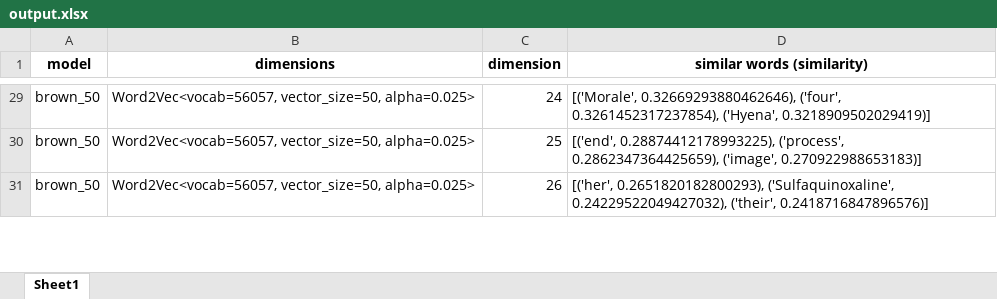
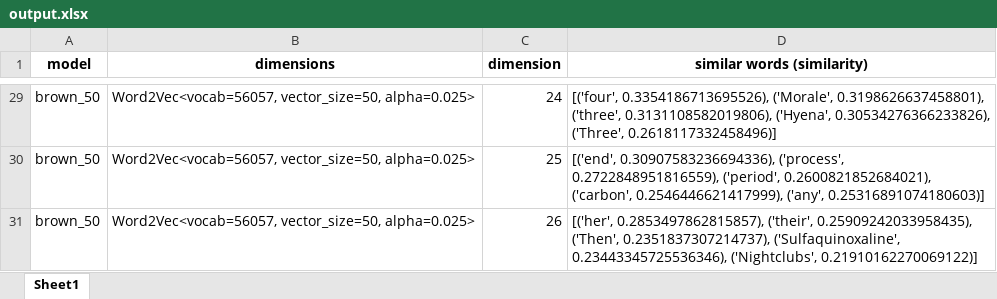
Before and after one commit to DanielJMWilliams/PolysemanticUniversality, an Excel workbook: output.xlsx, sheet Sheet1, drawn as a sheet; only a part is shown, gaps mark what is left out; values as stored, in another font and other column widths than the file's, no borders; the diff covers the shown part only; the diff names each change by its address in the sheet, - before the commit and + after, or states it on an @@ line.

Commit message:
common words

```diff
--- a/output.xlsx (sheet Sheet1)
+++ b/output.xlsx (sheet Sheet1)
-D29 (similar words (similarity)): [('Morale', 0.32669293880462646), ('four', 0.3261452317237854), ('Hyena', 0.3218909502029419)]
+D29 (similar words (similarity)): [('four', 0.3354186713695526), ('Morale', 0.3198626637458801), ('three', 0.3131108582019806), ('Hyena', 0.30534276366233826), ('Three', 0.2618117332458496)]
-D30 (similar words (similarity)): [('end', 0.28874412178993225), ('process', 0.2862347364425659), ('image', 0.270922988653183)]
+D30 (similar words (similarity)): [('end', 0.30907583236694336), ('process', 0.2722848951816559), ('period', 0.2600821852684021), ('carbon', 0.2546446621417999), ('any', 0.25316891074180603)]
-D31 (similar words (similarity)): [('her', 0.2651820182800293), ('Sulfaquinoxaline', 0.24229522049427032), ('their', 0.2418716847896576)]
+D31 (similar words (similarity)): [('her', 0.2853497862815857), ('their', 0.25909242033958435), ('Then', 0.2351837307214737), ('Sulfaquinoxaline', 0.23443345725536346), ('Nightclubs', 0.21910162270069122)]
```
Also changed, not shown: other rows of this sheet, 1 other file.
